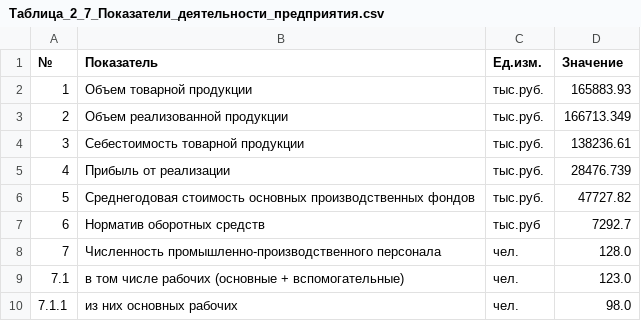
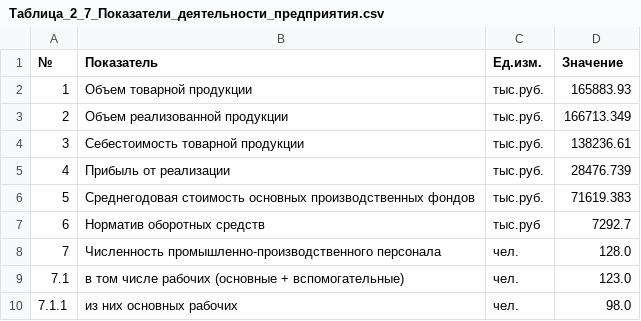
Before and after one commit to CheetoS101918/course, a CSV file: task4/Таблица_2_7_Показатели_деятельности_предприятия.csv, drawn as a sheet.

```diff
--- a/task4/Таблица_2_7_Показатели_деятельности_предприятия.csv
+++ b/task4/Таблица_2_7_Показатели_деятельности_предприятия.csv
@@ -5,3 +5,3 @@
 4;Прибыль от реализации;тыс.руб.;28476.739
-5;Среднегодовая стоимость основных производственных фондов;тыс.руб.;47727.82
+5;Среднегодовая стоимость основных производственных фондов;тыс.руб.;71619.383
 6;Норматив оборотных средств;тыс.руб;7292.7
```
Also changed, not shown: task2/Основные_производственные_фонды_предприятия.csv, 4 other files.
